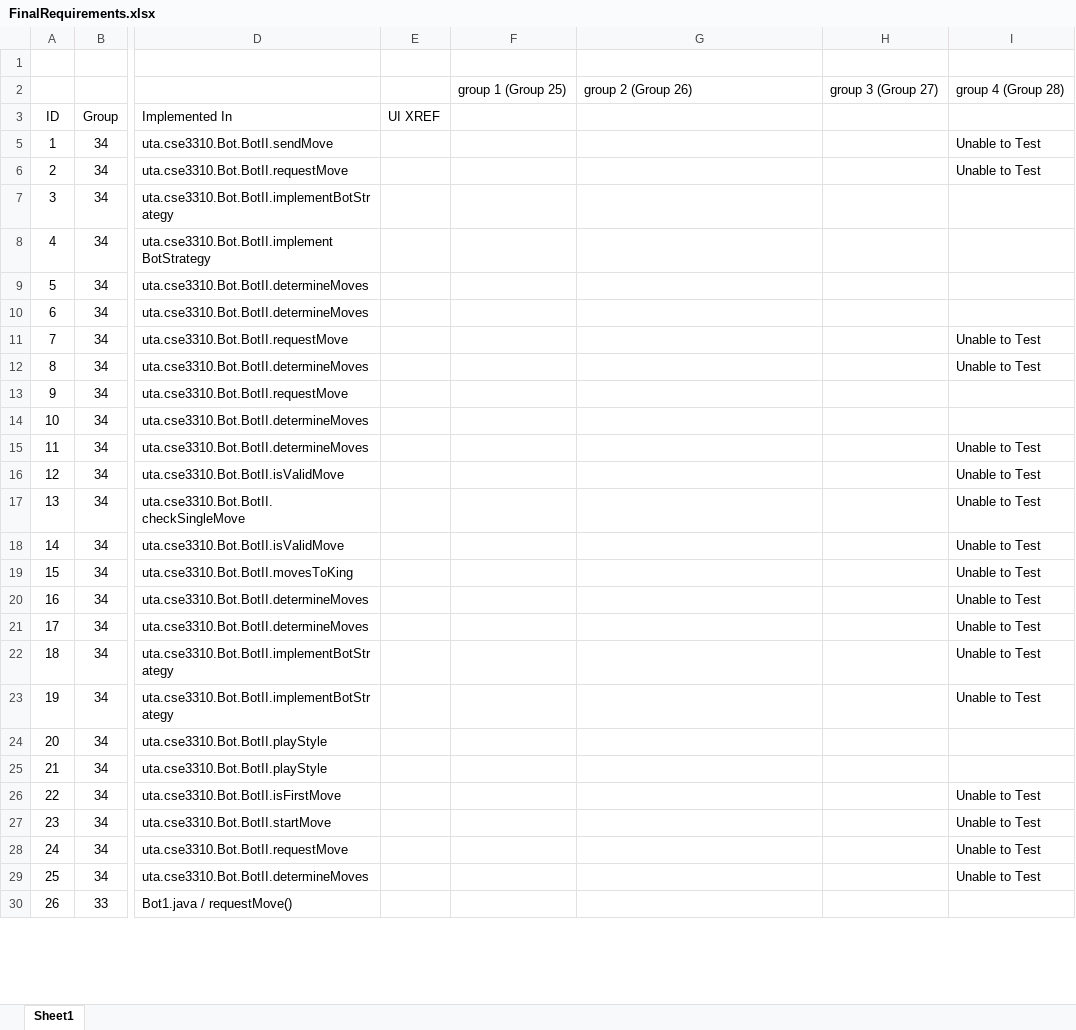
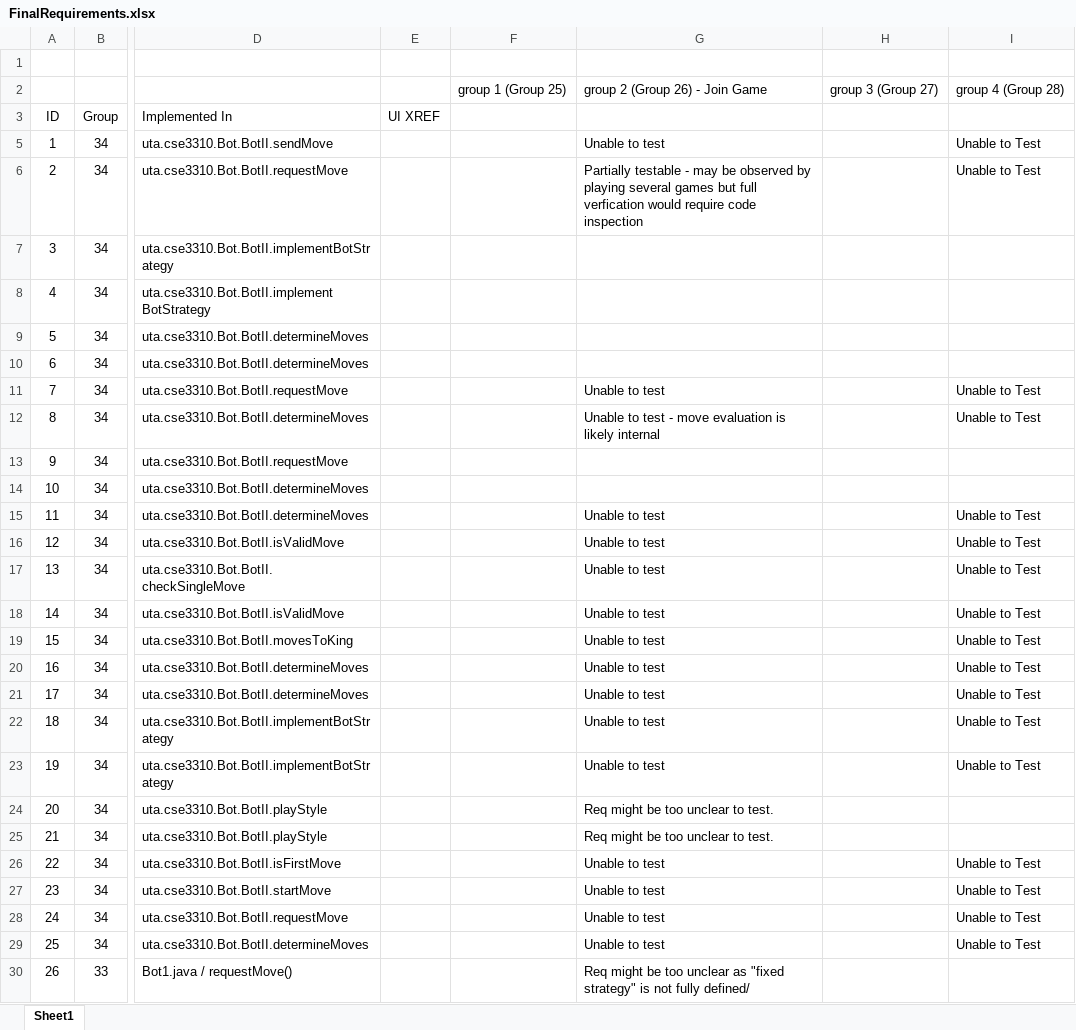
Before and after one commit to utastudents/cse3310-sp25-002, an Excel workbook: FinalRequirements.xlsx, sheet Sheet1, drawn as a sheet; only a part is shown, gaps mark what is left out; values as stored, in another font and other column widths than the file's, no borders; charts and pictures not drawn; the diff covers the shown part only; the diff names each change by its address in the sheet, - before the commit and + after, or states it on an @@ line.

Commit message:
Added comment for each not testable req

```diff
--- a/FinalRequirements.xlsx (sheet Sheet1)
+++ b/FinalRequirements.xlsx (sheet Sheet1)
-G2: group 2 (Group 26)
+G2: group 2 (Group 26) - Join Game
-G5: (empty)
+G5: Unable to test
-G6: (empty)
+G6: Partially testable - may be observed by playing several games but full verfication would require code inspection
-G11: (empty)
+G11: Unable to test
-G12: (empty)
+G12: Unable to test - move evaluation is likely internal
-G15:G23: (empty)
+G15:G23: Unable to test
-G24:G25: (empty)
+G24:G25: Req might be too unclear to test.
-G26:G29: (empty)
+G26:G29: Unable to test
-G30: (empty)
+G30: Req might be too unclear as "fixed strategy" is not fully defined/
```
Also changed, not shown: 105 edited cells elsewhere in this sheet, hidden cells, charts or pictures.
